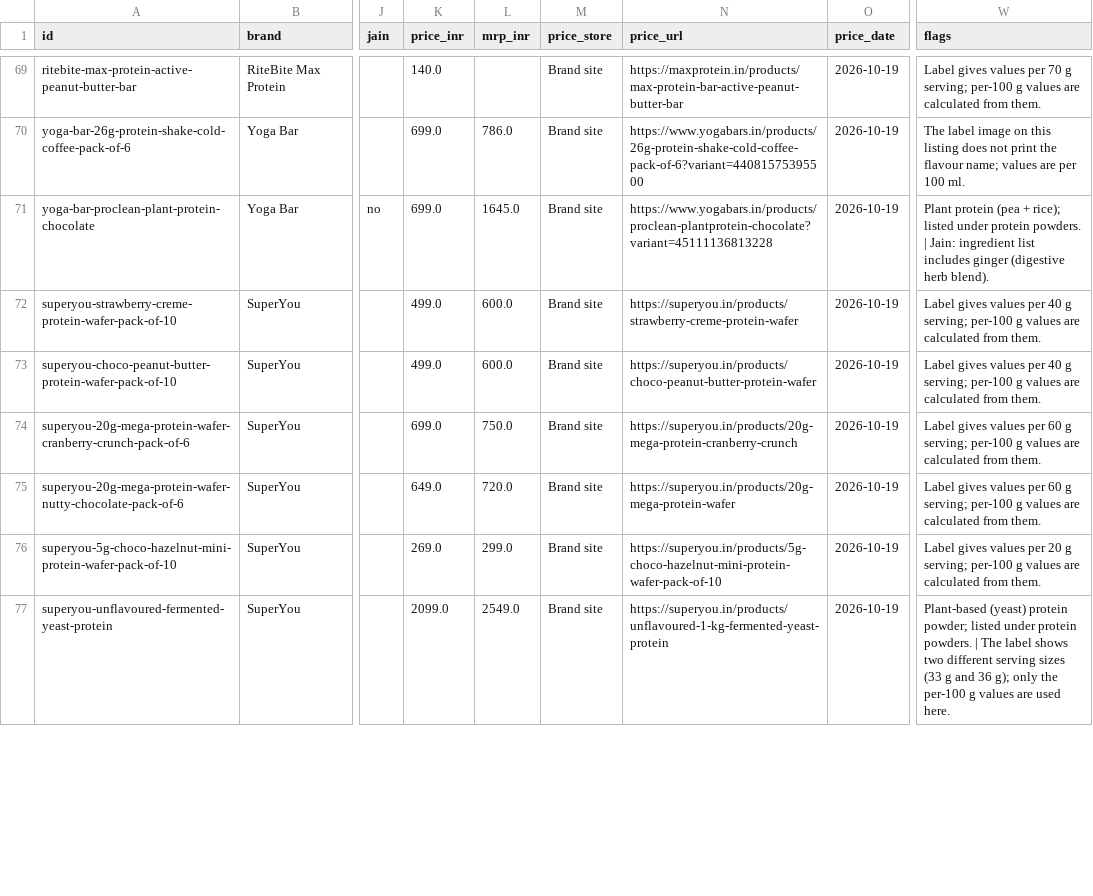
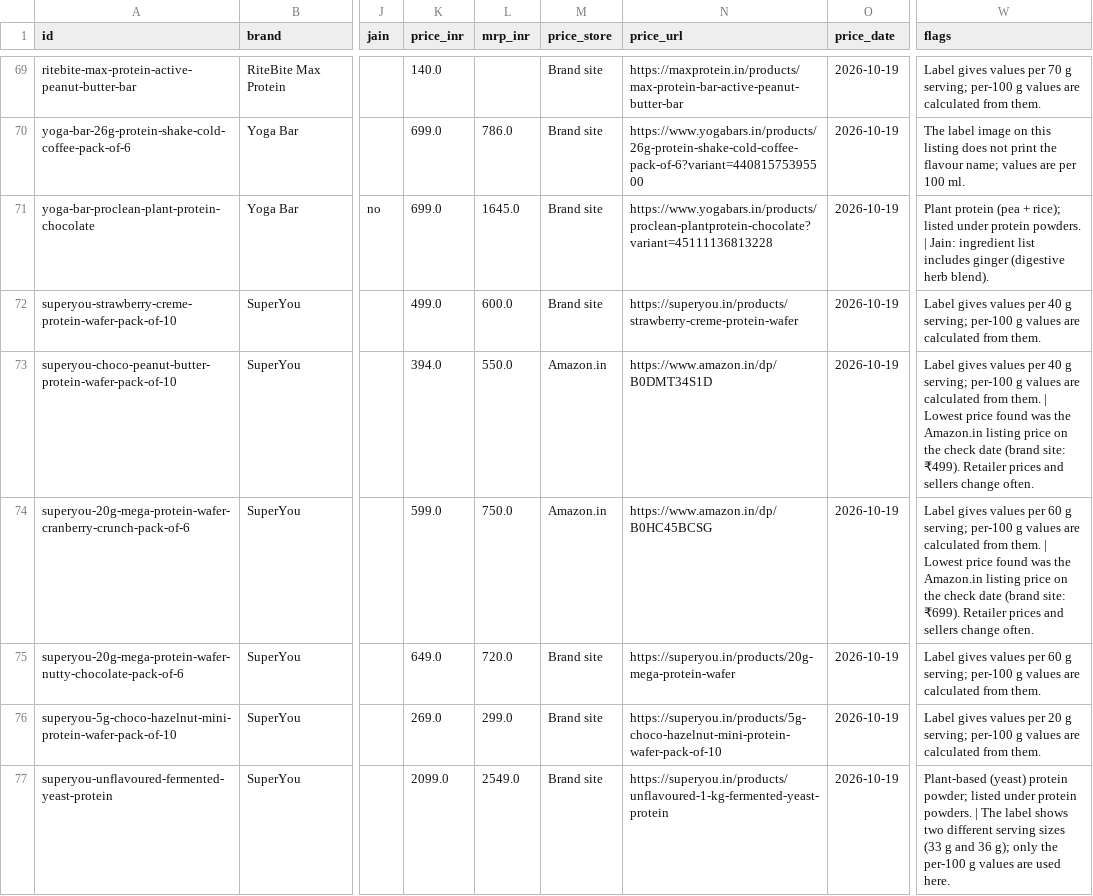
Before and after one commit to Ankit1000-wq/proteinornot, a CSV file: data/products.csv, drawn as a sheet; only a part is shown, gaps mark what is left out; the diff covers the shown part only; the diff names each change by its address in the sheet, - before the commit and + after, or states it on an @@ line.

Commit message:
Use lower verified Amazon.in prices for 18 products (exact pack matched; brand price kept in flags)

```diff
--- a/data/products.csv
+++ b/data/products.csv
-K73 (price_inr): 499.0
+K73 (price_inr): 394.0
-L73 (mrp_inr): 600.0
+L73 (mrp_inr): 550.0
-M73:M74 (price_store): Brand site
+M73:M74 (price_store): Amazon.in
-N73 (price_url): https://superyou.in/products/choco-peanut-butter-protein-wafer
+N73 (price_url): https://www.amazon.in/dp/B0DMT34S1D
-W73 (flags): …from them.
+W73 (flags): …from them. | Lowest price found was the Amazon.in listing price on the check date (brand site: ₹499). Retailer prices and sellers change often.
-K74 (price_inr): 699.0
+K74 (price_inr): 599.0
-N74 (price_url): https://superyou.in/products/20g-mega-protein-cranberry-crunch
+N74 (price_url): https://www.amazon.in/dp/B0HC45BCSG
-W74 (flags): …from them.
+W74 (flags): …from them. | Lowest price found was the Amazon.in listing price on the check date (brand site: ₹699). Retailer prices and sellers change often.
```
Also changed, not shown: 71 edited cells elsewhere in this file, 1 other file.
